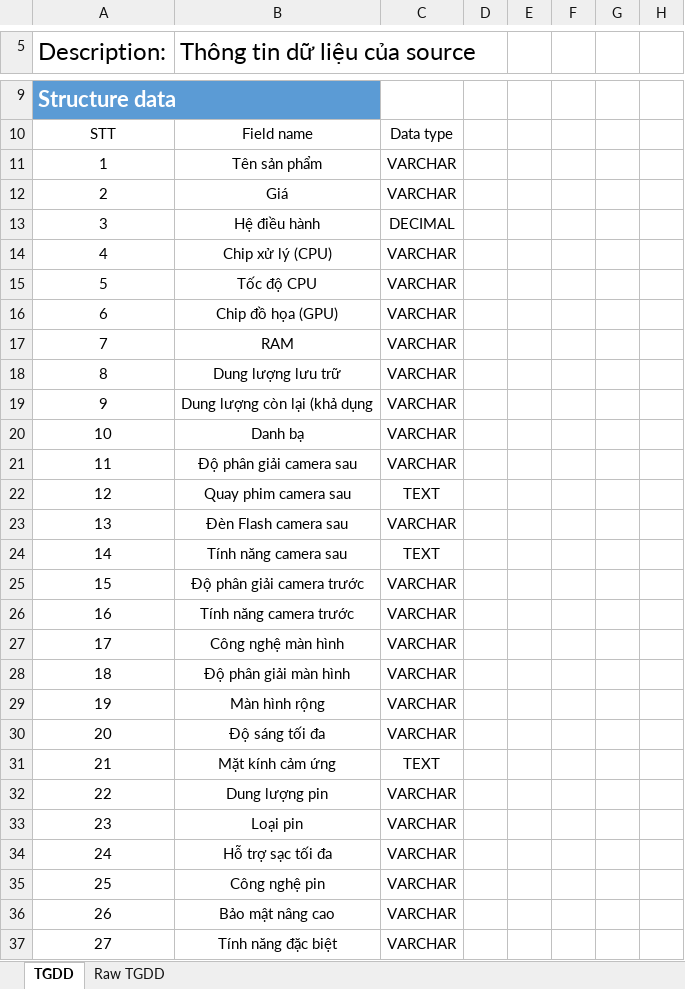
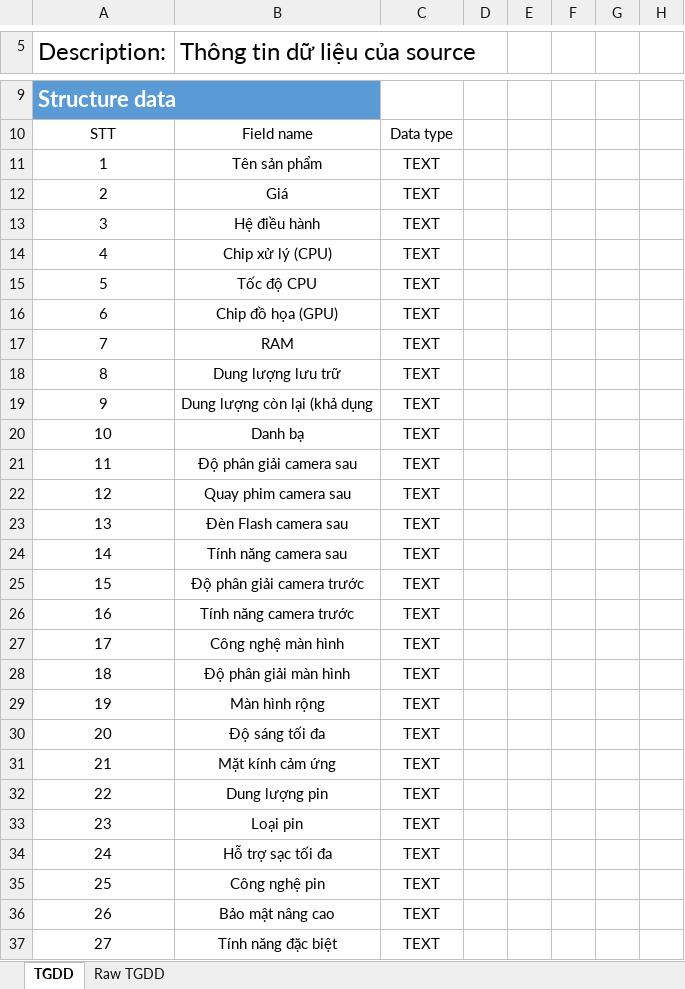
Before and after one commit to TungDo134/Data-Warehouse, an Excel workbook: structure-data_sample-excel/dataTGDD.xlsx, sheet TGDD, drawn as a sheet; only a part is shown, gaps mark what is left out; values as stored, in another font and other column widths than the file's, no borders; table styles not drawn; the diff covers the shown part only; the diff names each change by its address in the sheet, - before the commit and + after, or states it on an @@ line.

```diff
--- a/structure-data_sample-excel/dataTGDD.xlsx (sheet TGDD)
+++ b/structure-data_sample-excel/dataTGDD.xlsx (sheet TGDD)
-C11:C12: VARCHAR
+C11:C12: TEXT
-C13: DECIMAL
+C13: TEXT
-C14:C21: VARCHAR
+C14:C21: TEXT
-C23: VARCHAR
+C23: TEXT
-C25:C30: VARCHAR
+C25:C30: TEXT
-C32:C37: VARCHAR
+C32:C37: TEXT
```
Also changed, not shown: 17 edited cells elsewhere in this sheet, sheet Raw TGDD, 2 other files.
